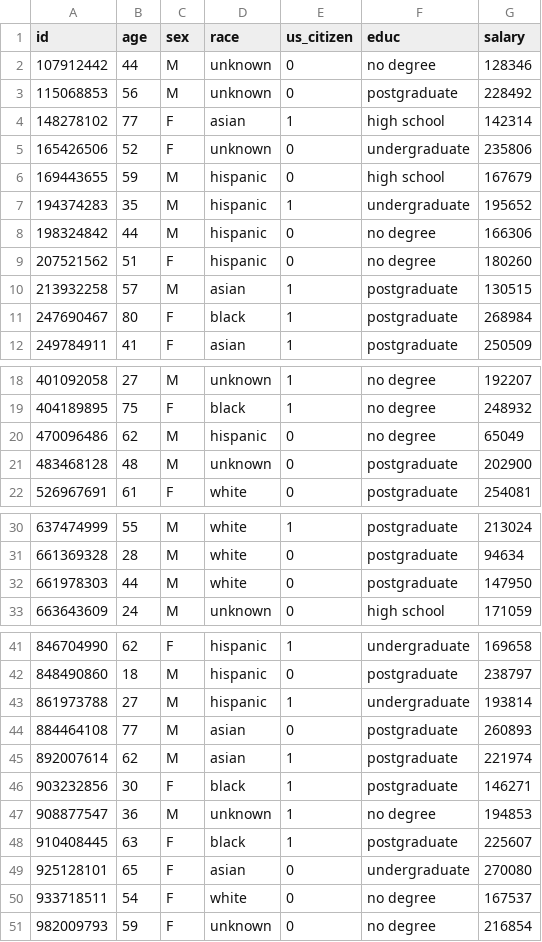
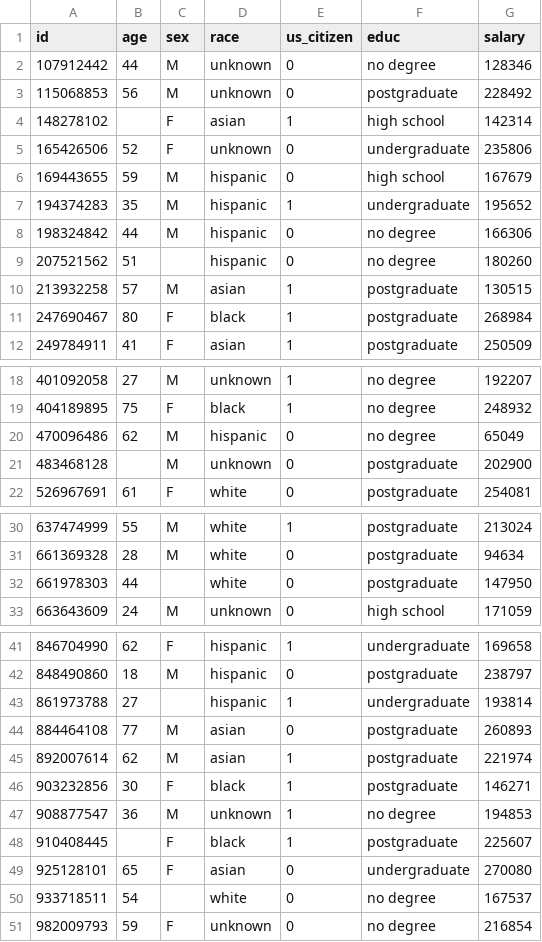
Before and after one commit to gaborhor/TADPREP, a CSV file: data/sample_data_reduced.csv, drawn as a sheet; only a part is shown, gaps mark what is left out.

Commit message:
Updated reduced data file

```diff
--- a/data/sample_data_reduced.csv
+++ b/data/sample_data_reduced.csv
@@ -3,3 +3,3 @@ id,age,sex,race,us_citizen,educ,salary
 115068853,56,M,unknown,0,postgraduate,228492
-148278102,77,F,asian,1,high school,142314
+148278102,,F,asian,1,high school,142314
 165426506,52,F,unknown,0,undergraduate,235806
@@ -8,3 +8,3 @@ id,age,sex,race,us_citizen,educ,salary
 198324842,44,M,hispanic,0,no degree,166306
-207521562,51,F,hispanic,0,no degree,180260
+207521562,51,,hispanic,0,no degree,180260
 213932258,57,M,asian,1,postgraduate,130515
@@ -20,3 +20,3 @@ id,age,sex,race,us_citizen,educ,salary
 470096486,62,M,hispanic,0,no degree,65049
-483468128,48,M,unknown,0,postgraduate,202900
+483468128,,M,unknown,0,postgraduate,202900
 526967691,61,F,white,0,postgraduate,254081
@@ -31,3 +31,3 @@ id,age,sex,race,us_citizen,educ,salary
 661369328,28,M,white,0,postgraduate,94634
-661978303,44,M,white,0,postgraduate,147950
+661978303,44,,white,0,postgraduate,147950
 663643609,24,M,unknown,0,high school,171059
@@ -42,3 +42,3 @@ id,age,sex,race,us_citizen,educ,salary
 848490860,18,M,hispanic,0,postgraduate,238797
-861973788,27,M,hispanic,1,undergraduate,193814
+861973788,27,,hispanic,1,undergraduate,193814
 884464108,77,M,asian,0,postgraduate,260893
@@ -47,5 +47,5 @@ id,age,sex,race,us_citizen,educ,salary
 908877547,36,M,unknown,1,no degree,194853
-910408445,63,F,black,1,postgraduate,225607
+910408445,,F,black,1,postgraduate,225607
 925128101,65,F,asian,0,undergraduate,270080
-933718511,54,F,white,0,no degree,167537
+933718511,54,,white,0,no degree,167537
 982009793,59,F,unknown,0,no degree,216854
```
